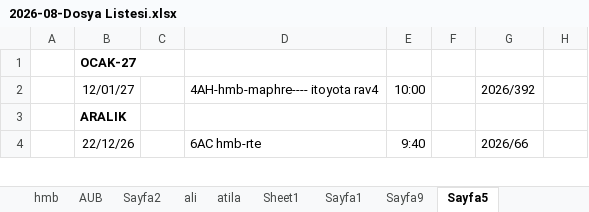
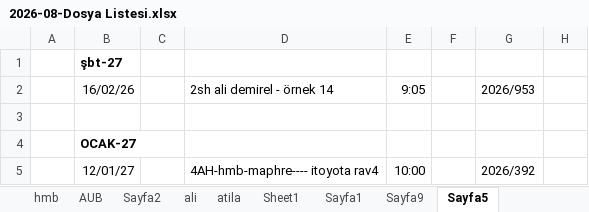
Before and after one commit to roboturx/2609-yzhn, an Excel workbook: mahkeme/2026-08-Dosya Listesi.xlsx, sheet Sayfa5, drawn as a sheet; only a part is shown; the shorter side is filled out with more unchanged rows; values as stored, in another font and other column widths than the file's, no borders; the diff names each change by its address in the sheet, - before the commit and + after, or states it on an @@ line.

Commit message:
dbgfc

```diff
--- a/mahkeme/2026-08-Dosya Listesi.xlsx (sheet Sayfa5)
+++ b/mahkeme/2026-08-Dosya Listesi.xlsx (sheet Sayfa5)
+row 1:  | şbt-27
+row 2:  | 16/02/26 |  | 2sh ali demirel - örnek 14 | 9:05 |  | 2026/953
+row 3: (empty)
```
Also changed, not shown: sheet AUB.
